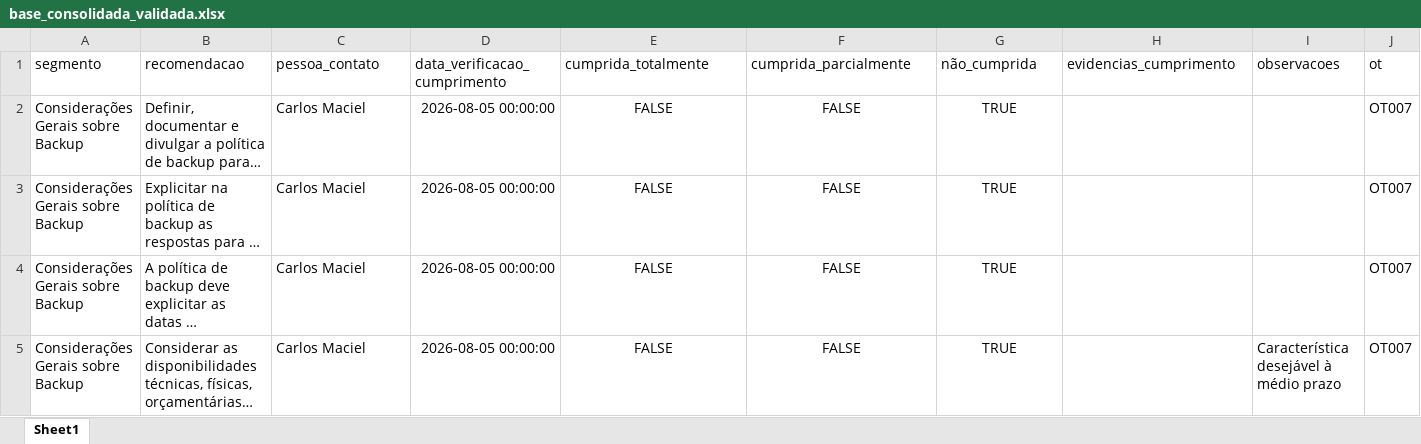
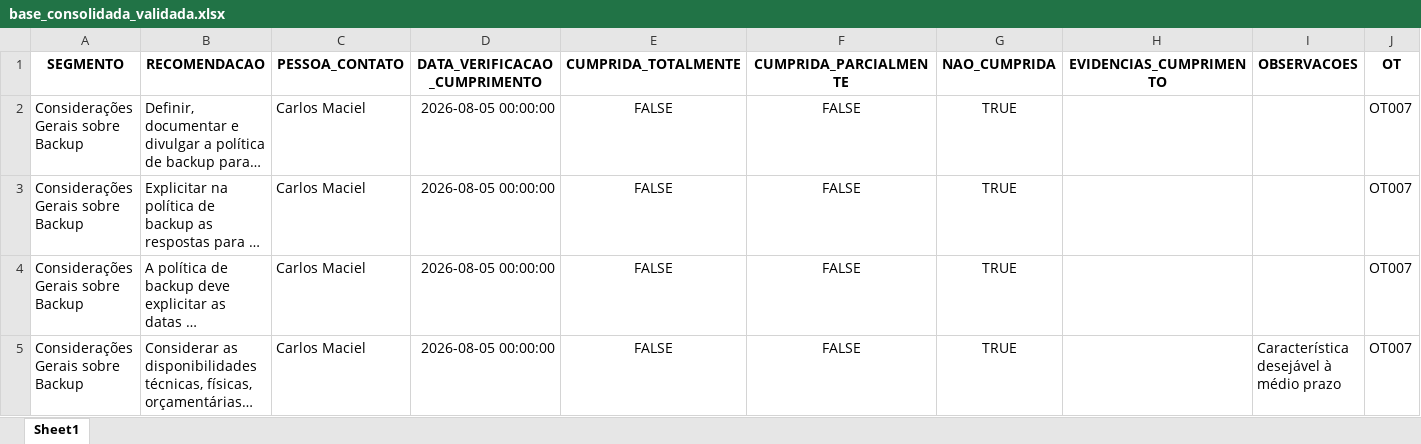
Before and after one commit to Kawdevlops/governanca-tic, an Excel workbook: streamlit/saidas/base_consolidada_validada.xlsx, sheet Sheet1, drawn as a sheet; only a part is shown; long unchanged cells end in …; values as stored, in another font and other column widths than the file's, no borders; removed rows and columns are numbered as before the commit, all else as after; rows hold the shown columns only; the diff names each change by its address in the sheet, - before the commit and + after, or states it on an @@ line.

```diff
--- a/streamlit/saidas/base_consolidada_validada.xlsx (sheet Sheet1)
+++ b/streamlit/saidas/base_consolidada_validada.xlsx (sheet Sheet1)
-row 1: segmento | recomendacao | pessoa_contato | data_verificacao_cumprimento | cumprida_totalmente | cumprida_parcialmente | não_cumprida | evidencias_cumprimento | observacoes | ot
+row 1: SEGMENTO | RECOMENDACAO | PESSOA_CONTATO | DATA_VERIFICACAO_CUMPRIMENTO | CUMPRIDA_TOTALMENTE | CUMPRIDA_PARCIALMENTE | NAO_CUMPRIDA | EVIDENCIAS_CUMPRIMENTO | OBSERVACOES | OT
```
Also changed, not shown: 17 other files.
